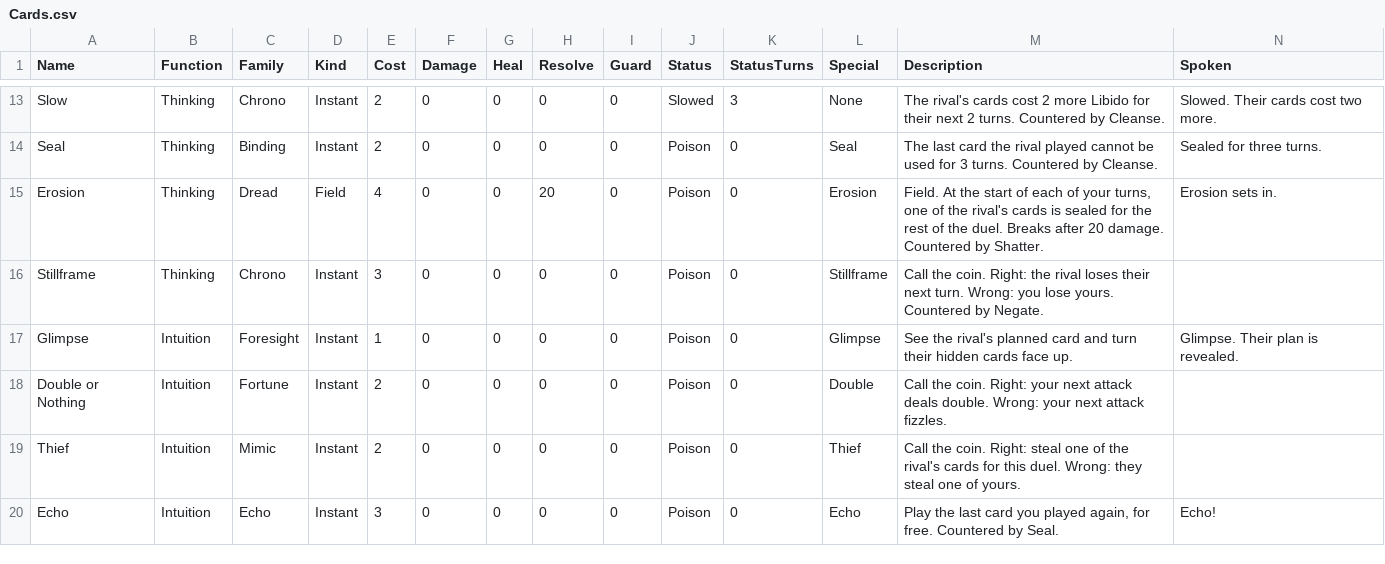
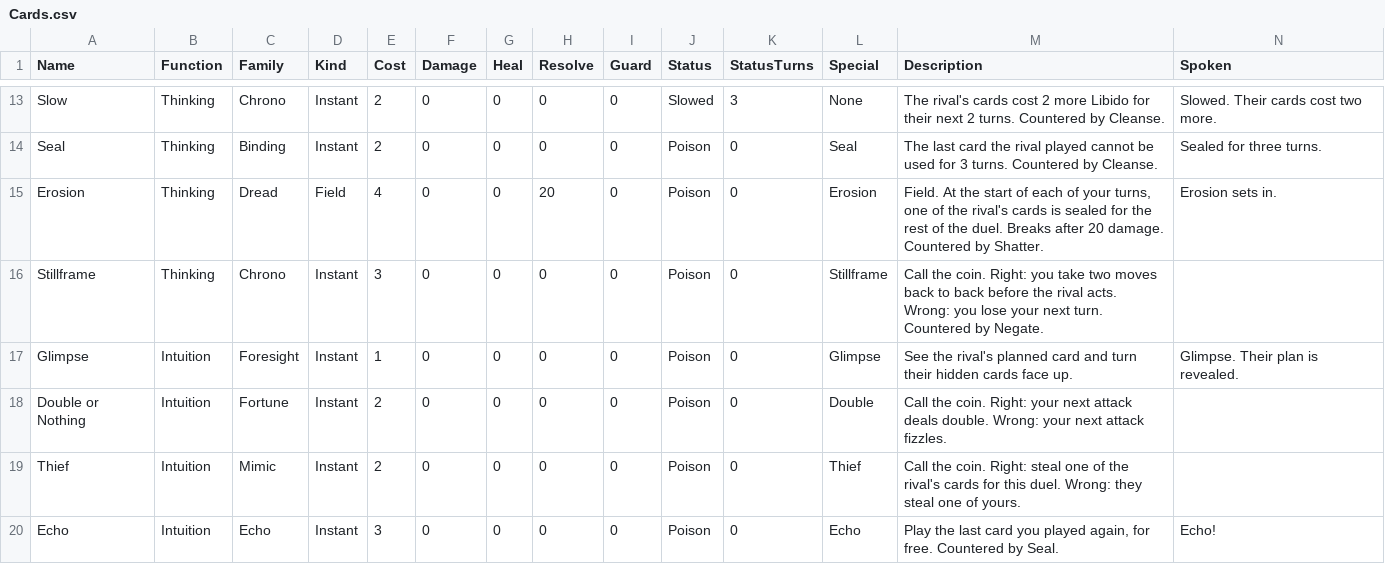
Before and after one commit to eseosapku/Master-Of-Order, a CSV file: Assets/Data/Cards.csv, drawn as a sheet; only a part is shown, gaps mark what is left out.

```diff
--- a/Assets/Data/Cards.csv
+++ b/Assets/Data/Cards.csv
@@ -15,3 +15,3 @@ Seal,Thinking,Binding,Instant,2,0,0,0,0,Poison,0,Seal,The last card the rival pl
 Erosion,Thinking,Dread,Field,4,0,0,20,0,Poison,0,Erosion,"Field. At the start of each of your turns, one of the rival's cards is sealed for the rest of the duel. Breaks after 20 damage. Countered by Shatter.",Erosion sets in.
-Stillframe,Thinking,Chrono,Instant,3,0,0,0,0,Poison,0,Stillframe,Call the coin. Right: the rival loses their next turn. Wrong: you lose yours. Countered by Negate.,
+Stillframe,Thinking,Chrono,Instant,3,0,0,0,0,Poison,0,Stillframe,Call the coin. Right: you take two moves back to back before the rival acts. Wrong: you lose your next turn. Countered by Negate.,
 Glimpse,Intuition,Foresight,Instant,1,0,0,0,0,Poison,0,Glimpse,See the rival's planned card and turn their hidden cards face up.,Glimpse. Their plan is revealed.
```
Also changed, not shown: 14 other files.
